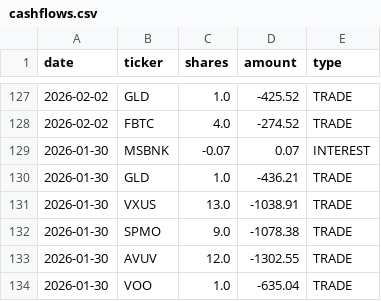
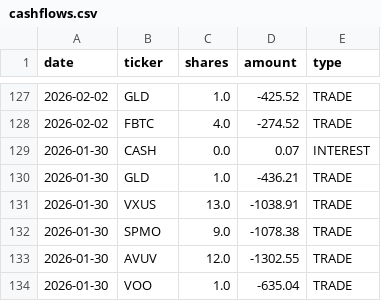
Before and after one commit to ThomasDelVecchio/Dash-App-TWR, a CSV file: sample_data/cashflows.csv, drawn as a sheet; only a part is shown, gaps mark what is left out.

```diff
--- a/sample_data/cashflows.csv
+++ b/sample_data/cashflows.csv
@@ -128,3 +128,3 @@ date,ticker,shares,amount,type
 2026-02-02,FBTC,4.0,-274.52,TRADE
-2026-01-30,MSBNK,-0.07,0.07,INTEREST
+2026-01-30,CASH,0.0,0.07,INTEREST
 2026-01-30,GLD,1.0,-436.21,TRADE
```
Also changed, not shown: sample_data/sample holdings.csv, 3 other files.
